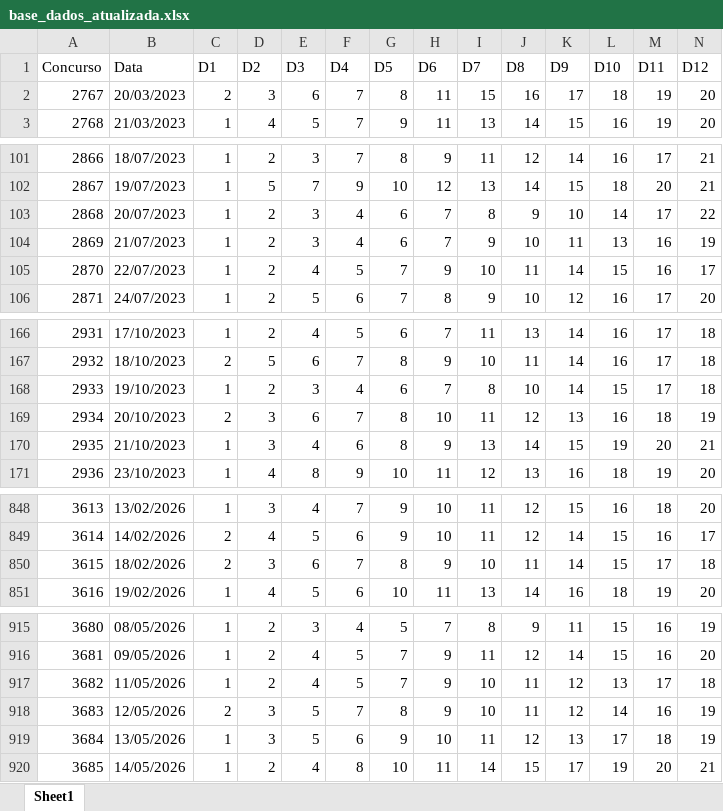
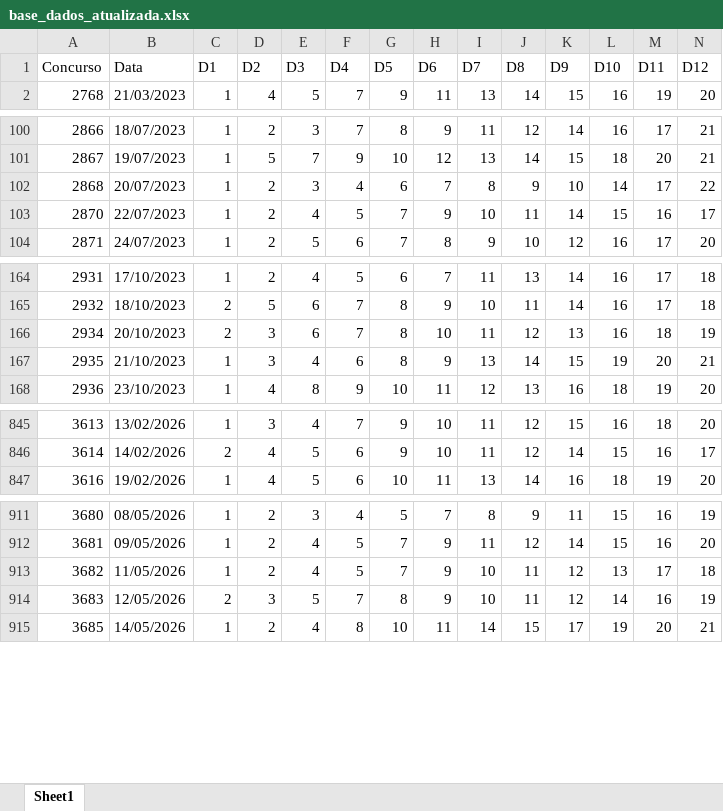
Before and after one commit to edjunhoscj/Projetos2026, an Excel workbook: base/base_dados_atualizada.xlsx, sheet Sheet1, drawn as a sheet; only a part is shown, gaps mark what is left out; values as stored, in another font and other column widths than the file's, no borders; removed rows and columns are numbered as before the commit, all else as after; rows hold the shown columns only; the diff covers the shown part only; the diff names each change by its address in the sheet, - before the commit and + after, or states it on an @@ line.

```diff
--- a/base/base_dados_atualizada.xlsx (sheet Sheet1)
+++ b/base/base_dados_atualizada.xlsx (sheet Sheet1)
-row 2: 2767 | 20/03/2023 | 2 | 3 | 6 | 7 | 8 | 11 | 15 | 16 | 17 | 18 | 19 | 20
-row 104: 2869 | 21/07/2023 | 1 | 2 | 3 | 4 | 6 | 7 | 9 | 10 | 11 | 13 | 16 | 19
-row 168: 2933 | 19/10/2023 | 1 | 2 | 3 | 4 | 6 | 7 | 8 | 10 | 14 | 15 | 17 | 18
-row 850: 3615 | 18/02/2026 | 2 | 3 | 6 | 7 | 8 | 9 | 10 | 11 | 14 | 15 | 17 | 18
-row 919: 3684 | 13/05/2026 | 1 | 3 | 5 | 6 | 9 | 10 | 11 | 12 | 13 | 17 | 18 | 19
```
Also changed, not shown: 1 added row elsewhere in this sheet, base/base_limpa.xlsx, 11 other files.
